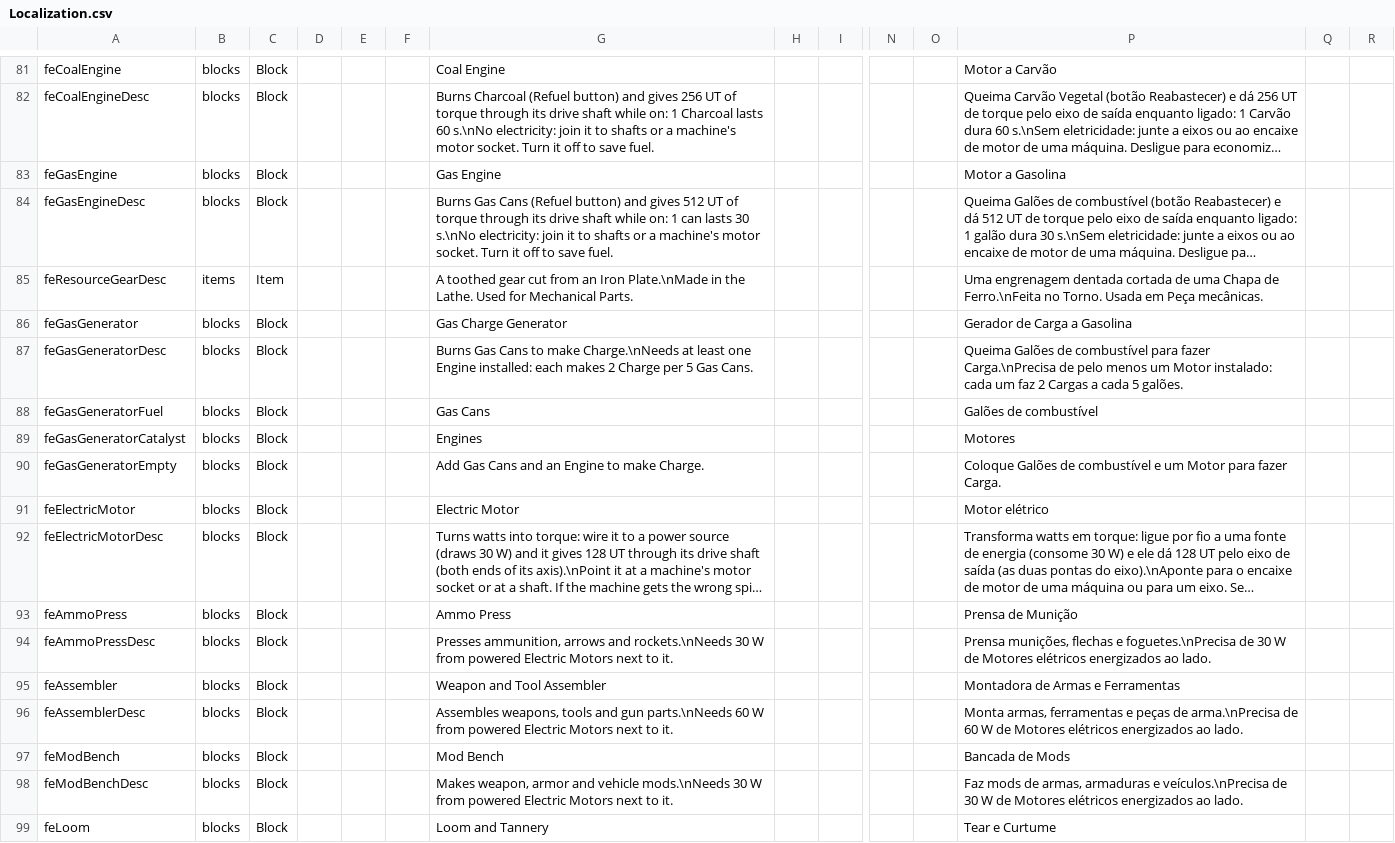
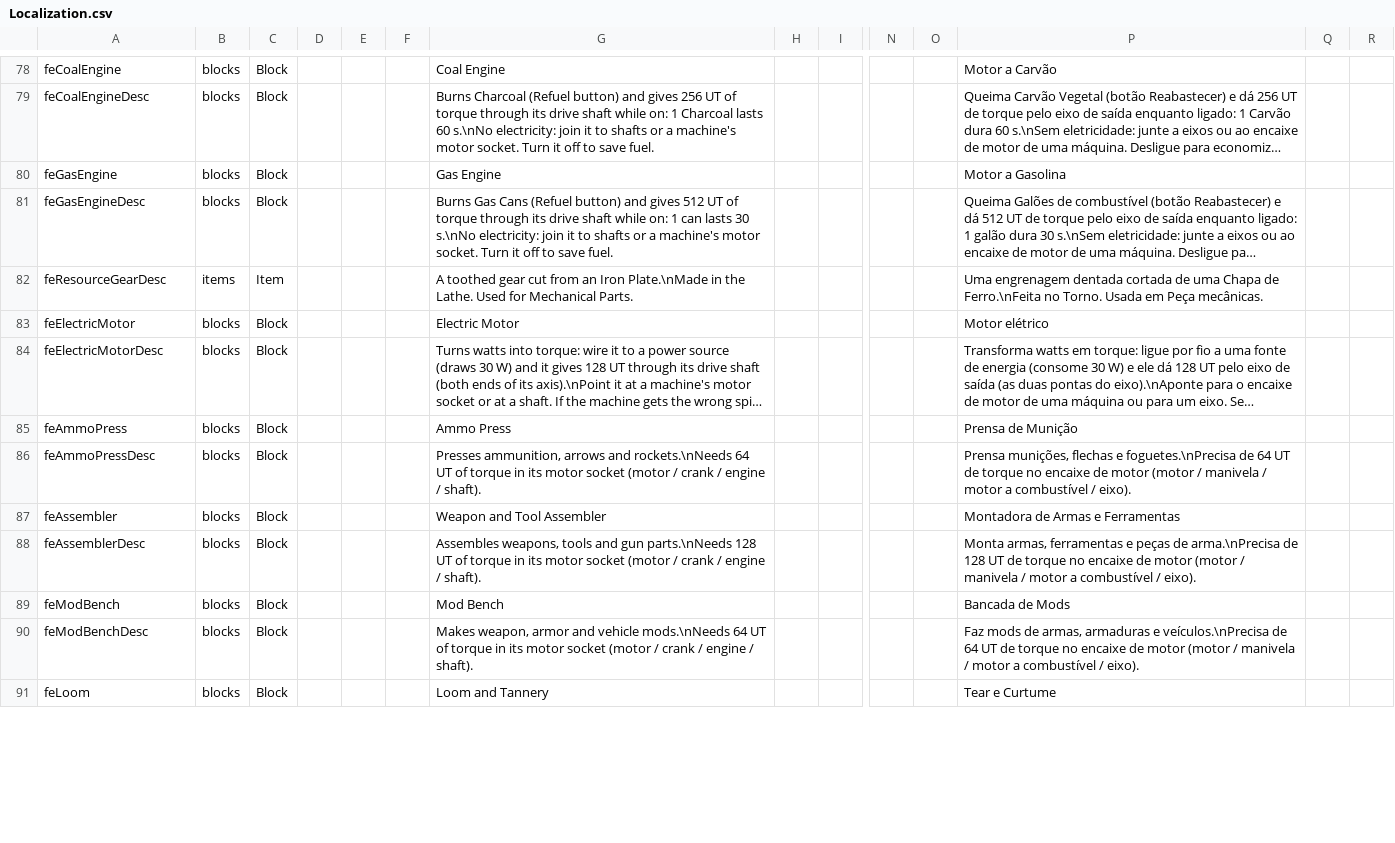
Before and after one commit to BirdRa1n/ForgedInAshes, a CSV file: Mods/FerroEngrenagem/Config/Localization.csv, drawn as a sheet; only a part is shown, gaps mark what is left out; long unchanged cells end in …; removed rows and columns are numbered as before the commit, all else as after; rows hold the shown columns only; the diff covers the shown part only; the diff names each change by its address in the sheet, - before the commit and + after, or states it on an @@ line.

Commit message:
Limpeza: remove Carga e gerador de Carga, descricoes em torque, esconde slots dos motores, log so com debug.txt

```diff
--- a/Mods/FerroEngrenagem/Config/Localization.csv
+++ b/Mods/FerroEngrenagem/Config/Localization.csv
-row 86: feGasGenerator | blocks | Block |  |  |  | Gas Charge Generator |  |  |  |  | Gerador de Carga a Gasolina
-row 87: feGasGeneratorDesc | blocks | Block |  |  |  | Burns Gas Cans to make Charge.\nNeeds at least one Engine installed: each makes 2 Charge per 5 Gas Cans. |  |  |  |  | Queima Galões de combustível para fazer Carga.\nPrecisa de pelo menos um Motor instalado: cada um faz 2 Cargas a cada 5 galões.
-row 88: feGasGeneratorFuel | blocks | Block |  |  |  | Gas Cans |  |  |  |  | Galões de combustível
-row 89: feGasGeneratorCatalyst | blocks | Block |  |  |  | Engines |  |  |  |  | Motores
-row 90: feGasGeneratorEmpty | blocks | Block |  |  |  | Add Gas Cans and an Engine to make Charge. |  |  |  |  | Coloque Galões de combustível e um Motor para fazer Carga.
-G86: …and rockets.\nNeeds 30 W from powered Electric Motors next to it.
+G86: …and rockets.\nNeeds 64 UT of torque in its motor socket (motor / crank / engine / shaft).
-P86: …foguetes.\nPrecisa de 30 W de Motores elétricos energizados ao lado.
+P86: …foguetes.\nPrecisa de 64 UT de torque no encaixe de motor (motor / manivela / motor a combustível / eixo).
-G88: …gun parts.\nNeeds 60 W from powered Electric Motors next to it.
+G88: …gun parts.\nNeeds 128 UT of torque in its motor socket (motor / crank / engine / shaft).
-P88: …arma.\nPrecisa de 60 W de Motores elétricos energizados ao lado.
+P88: …arma.\nPrecisa de 128 UT de torque no encaixe de motor (motor / manivela / motor a combustível / eixo).
-G90: …vehicle mods.\nNeeds 30 W from powered Electric Motors next to it.
+G90: …vehicle mods.\nNeeds 64 UT of torque in its motor socket (motor / crank / engine / shaft).
-P90: …veículos.\nPrecisa de 30 W de Motores elétricos energizados ao lado.
+P90: …veículos.\nPrecisa de 64 UT de torque no encaixe de motor (motor / manivela / motor a combustível / eixo).
```
Also changed, not shown: 3 removed rows and 26 edited cells elsewhere in this file, 13 other files.
